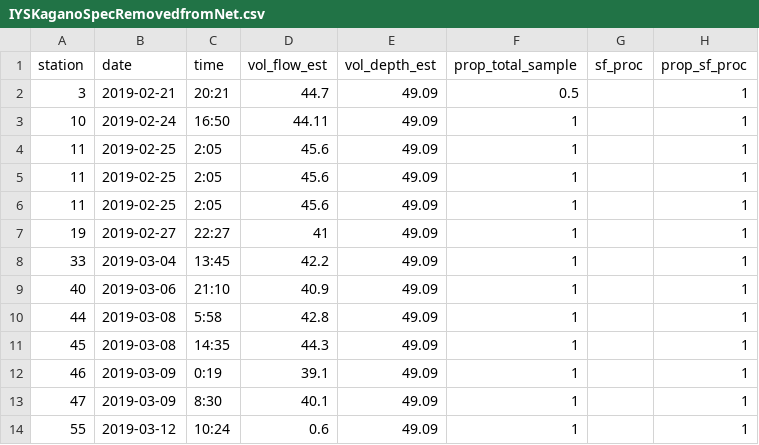
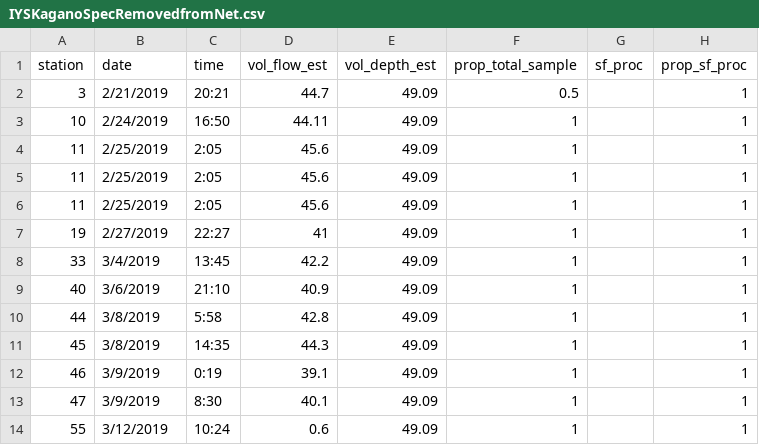
Before and after one commit to international-year-of-the-salmon/2019-2020-bongo-zooplankton, a CSV file: original_data/IYSKaganoSpecRemovedfromNet.csv, drawn as a sheet; only a part is shown; the diff names each change by its address in the sheet, - before the commit and + after, or states it on an @@ line.

```diff
--- a/original_data/IYSKaganoSpecRemovedfromNet.csv
+++ b/original_data/IYSKaganoSpecRemovedfromNet.csv
-B2 (date): 2019-02-21
+B2 (date): 2/21/2019
-B3 (date): 2019-02-24
+B3 (date): 2/24/2019
-B4:B6 (date): 2019-02-25
+B4:B6 (date): 2/25/2019
-B7 (date): 2019-02-27
+B7 (date): 2/27/2019
-B8 (date): 2019-03-04
+B8 (date): 3/4/2019
-B9 (date): 2019-03-06
+B9 (date): 3/6/2019
-B10:B11 (date): 2019-03-08
+B10:B11 (date): 3/8/2019
-B12:B13 (date): 2019-03-09
+B12:B13 (date): 3/9/2019
-B14 (date): 2019-03-12
+B14 (date): 3/12/2019
```
Also changed, not shown: 10 other files.
